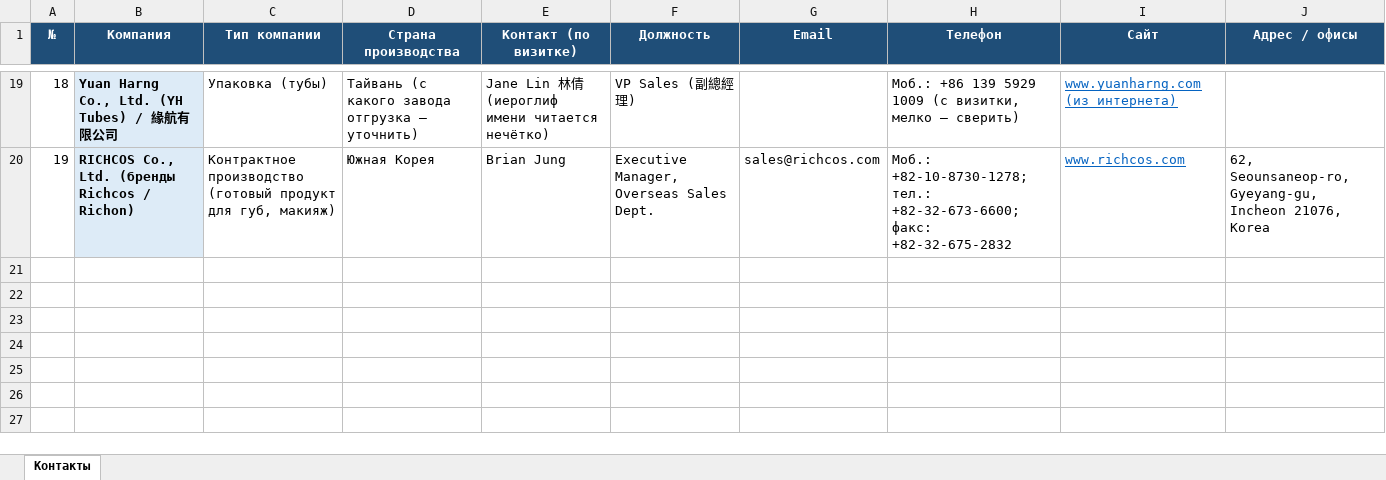
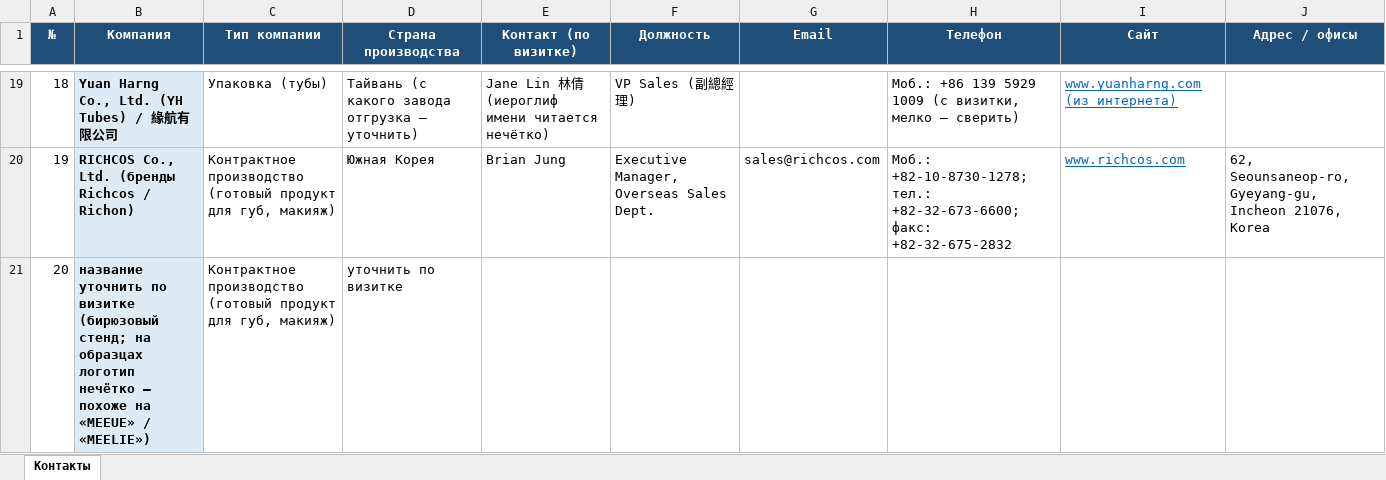
Before and after one commit to alimovpr/Claude, an Excel workbook: cosmopack-hk/contacts.xlsx, sheet Контакты, drawn as a sheet; only a part is shown, gaps mark what is left out; values as stored, in another font and other column widths than the file's, no borders; the diff names each change by its address in the sheet, - before the commit and + after, or states it on an @@ line.

```diff
--- a/cosmopack-hk/contacts.xlsx (sheet Контакты)
+++ b/cosmopack-hk/contacts.xlsx (sheet Контакты)
+row 21: 20 | название уточнить по визитке (бирюзовый стенд; на образцах логотип нечётко — похоже на «MEEUE» / «MEELIE») | Контрактное производство (готовый продукт для губ, макияж) | уточнить по визитке
```
Also changed, not shown: cosmopack-hk/day1/Cosmopack_HK_день1_контакты.xlsx, cosmopack-hk/day2/Cosmopack_HK_день2_контакты.xlsx, 5 other files.
